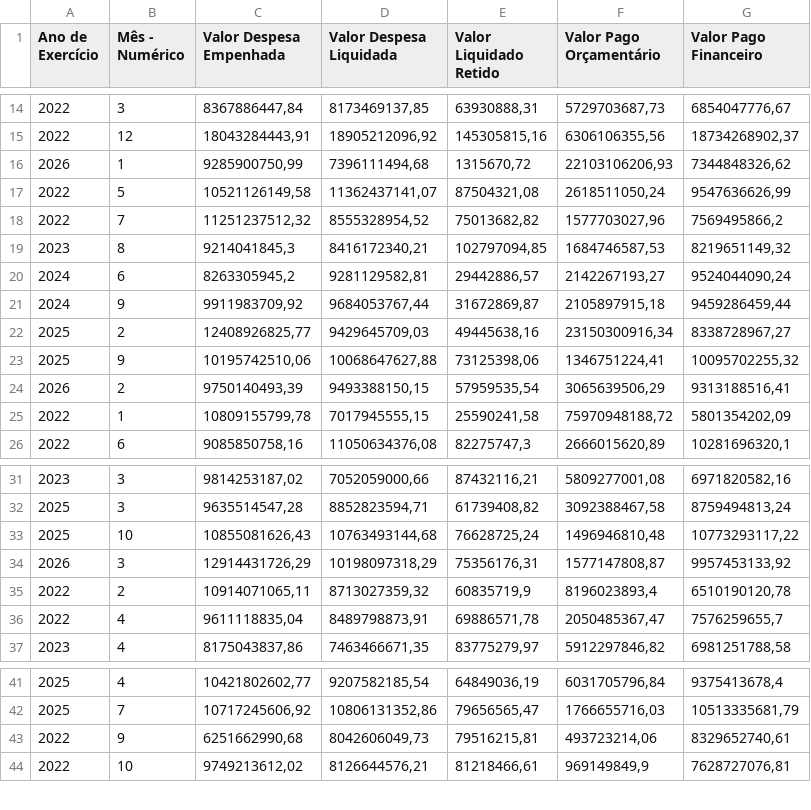
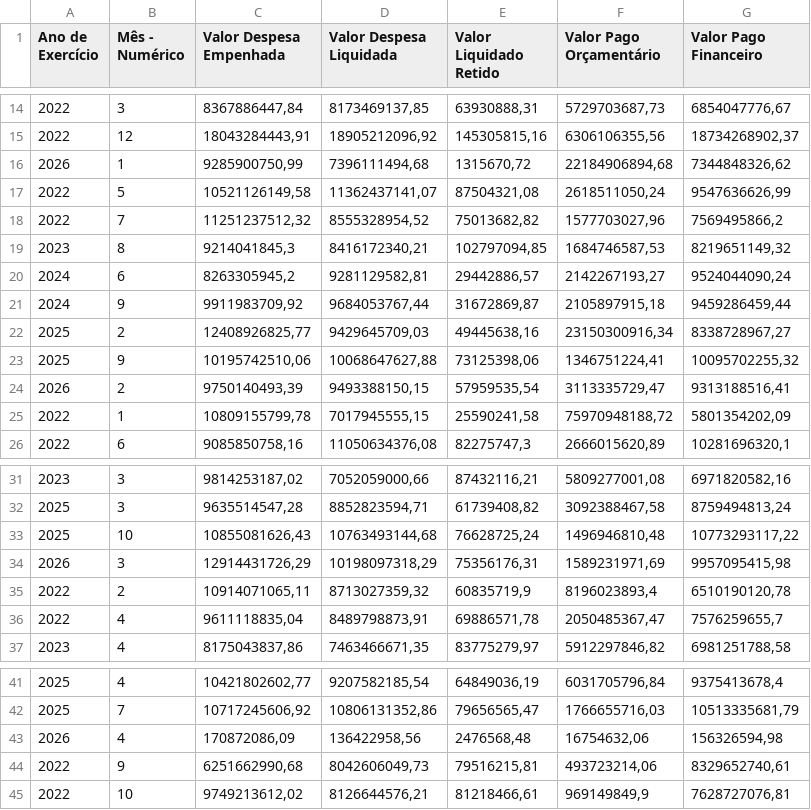
Before and after one commit to splor-mg/dados-totais-armazem-siafi, a CSV file: data-raw/totais_siafi_execucao_current.csv, drawn as a sheet; only a part is shown, gaps mark what is left out.

```diff
--- a/data-raw/totais_siafi_execucao_current.csv
+++ b/data-raw/totais_siafi_execucao_current.csv
@@ -15,3 +15,3 @@
 "2022","12","18043284443,91","18905212096,92","145305815,16","6306106355,56","18734268902,37"
-"2026","1","9285900750,99","7396111494,68","1315670,72","22103106206,93","7344848326,62"
+"2026","1","9285900750,99","7396111494,68","1315670,72","22184906894,68","7344848326,62"
 "2022","5","10521126149,58","11362437141,07","87504321,08","2618511050,24","9547636626,99"
@@ -23,3 +23,3 @@
 "2025","9","10195742510,06","10068647627,88","73125398,06","1346751224,41","10095702255,32"
-"2026","2","9750140493,39","9493388150,15","57959535,54","3065639506,29","9313188516,41"
+"2026","2","9750140493,39","9493388150,15","57959535,54","3113335729,47","9313188516,41"
 "2022","1","10809155799,78","7017945555,15","25590241,58","75970948188,72","5801354202,09"
@@ -33,3 +33,3 @@
 "2025","10","10855081626,43","10763493144,68","76628725,24","1496946810,48","10773293117,22"
-"2026","3","12914431726,29","10198097318,29","75356176,31","1577147808,87","9957453133,92"
+"2026","3","12914431726,29","10198097318,29","75356176,31","1589231971,69","9957095415,98"
 "2022","2","10914071065,11","8713027359,32","60835719,9","8196023893,4","6510190120,78"
@@ -42,2 +42,3 @@
 "2025","7","10717245606,92","10806131352,86","79656565,47","1766655716,03","10513335681,79"
+"2026","4","170872086,09","136422958,56","2476568,48","16754632,06","156326594,98"
 "2022","9","6251662990,68","8042606049,73","79516215,81","493723214,06","8329652740,61"
```
Also changed, not shown: data-raw/totais_siafi_execucao_cota_current.csv, data-raw/totais_siafi_restos_pagar.csv, 5 other files.
